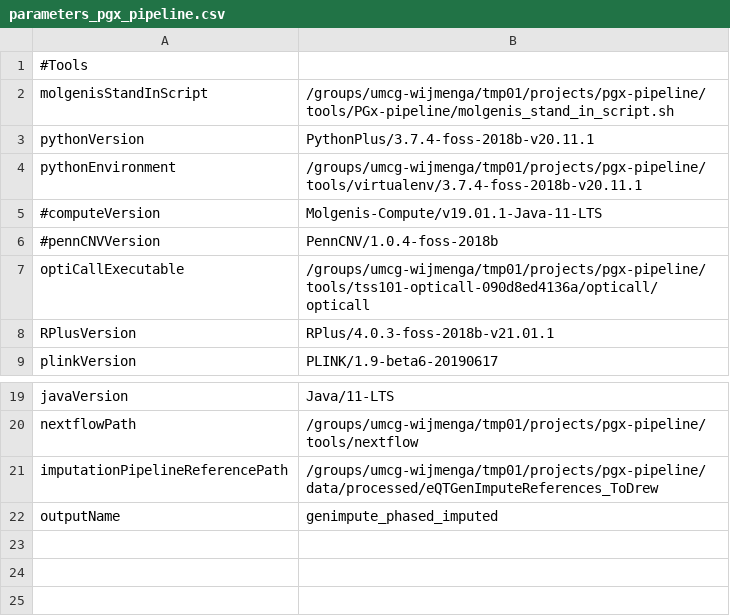
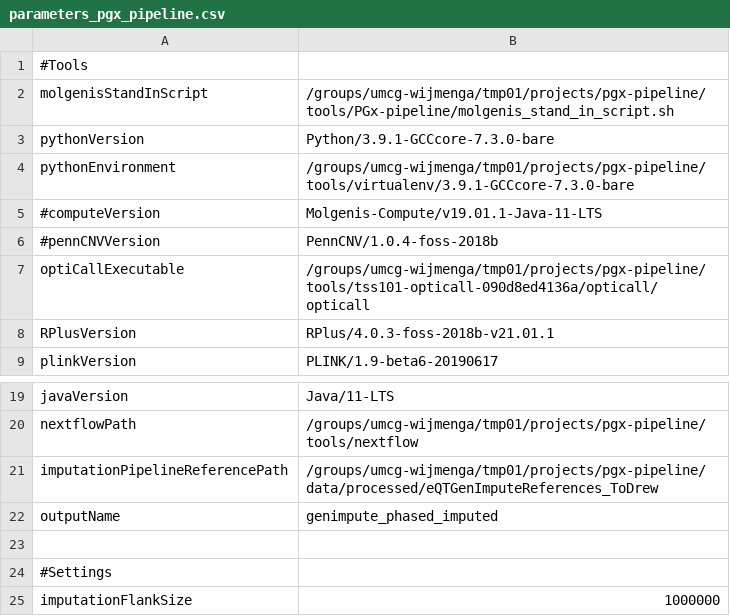
Before and after one commit to molgenis/PGx-pipeline, a CSV file: parameters_pgx_pipeline.csv, drawn as a sheet; only a part is shown, gaps mark what is left out.

```diff
--- a/parameters_pgx_pipeline.csv
+++ b/parameters_pgx_pipeline.csv
@@ -2,4 +2,4 @@
 molgenisStandInScript,/groups/umcg-wijmenga/tmp01/projects/pgx-pipeline/tools/PGx-pipeline/molgenis_stand_in_script.sh
-pythonVersion,PythonPlus/3.7.4-foss-2018b-v20.11.1
-pythonEnvironment,/groups/umcg-wijmenga/tmp01/projects/pgx-pipeline/tools/virtualenv/3.7.4-foss-2018b-v20.11.1
+pythonVersion,Python/3.9.1-GCCcore-7.3.0-bare
+pythonEnvironment,/groups/umcg-wijmenga/tmp01/projects/pgx-pipeline/tools/virtualenv/3.9.1-GCCcore-7.3.0-bare
 #computeVersion,Molgenis-Compute/v19.01.1-Java-11-LTS
@@ -22 +22,4 @@ imputationPipelineReferencePath,/groups/umcg-wijmenga/tmp01/projects/pgx-pipelin
 outputName,genimpute_phased_imputed
+
+#Settings
+imputationFlankSize,1000000
```
Also changed, not shown: 6 other files.
